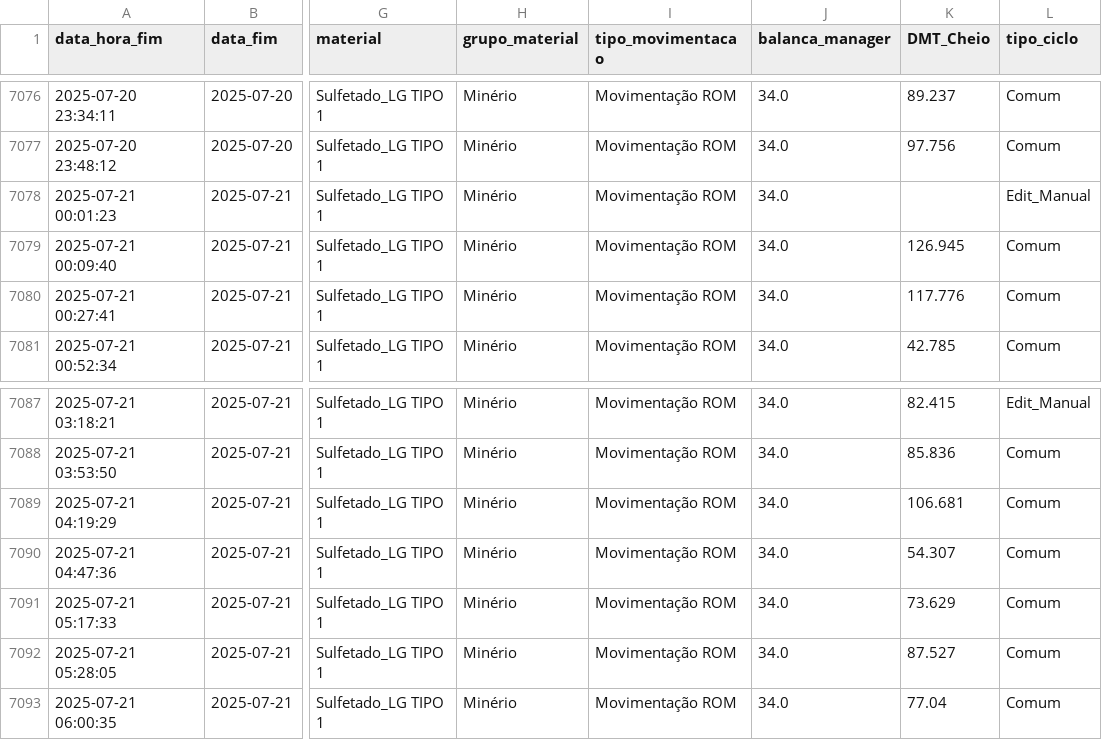
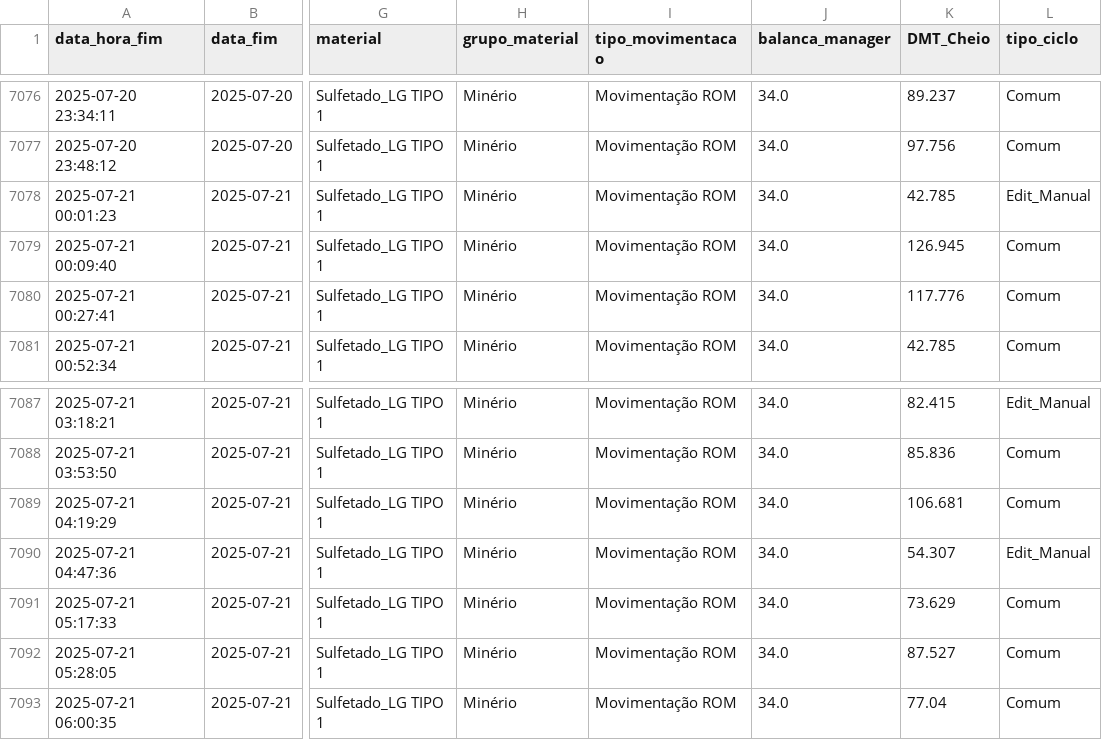
Before and after one commit to eduardosoros/app_controle_dmt, a CSV file: dados/dmt.csv, drawn as a sheet; only a part is shown, gaps mark what is left out; the diff names each change by its address in the sheet, - before the commit and + after, or states it on an @@ line.

Commit message:
Atualização automática via DSN de Usuário

```diff
--- a/dados/dmt.csv
+++ b/dados/dmt.csv
-K7078 (DMT_Cheio): (empty)
+K7078 (DMT_Cheio): 42.785
-L7090 (tipo_ciclo): Comum
+L7090 (tipo_ciclo): Edit_Manual
```
